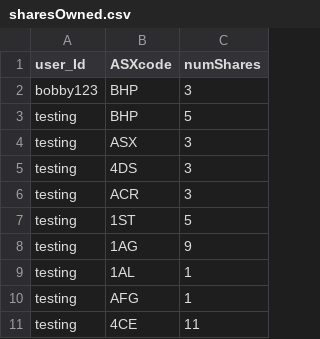
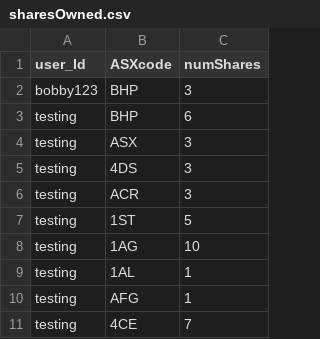
Before and after one commit to rmit-s3543824-jayden-joyce/Programming-Project-1, a CSV file: PP1A/src/main/resources/public/csv/sharesOwned.csv, drawn as a sheet.

```diff
--- a/PP1A/src/main/resources/public/csv/sharesOwned.csv
+++ b/PP1A/src/main/resources/public/csv/sharesOwned.csv
@@ -2,3 +2,3 @@
 "bobby123","BHP","3"
-"testing","BHP","5"
+"testing","BHP","6"
 "testing","ASX","3"
@@ -7,5 +7,5 @@
 "testing","1ST","5"
-"testing","1AG","9"
+"testing","1AG","10"
 "testing","1AL","1"
 "testing","AFG","1"
-"testing","4CE","11"
+"testing","4CE","7"
```
Also changed, not shown: PP1A/src/main/resources/public/csv/TransactionLog.csv, 4 other files.
